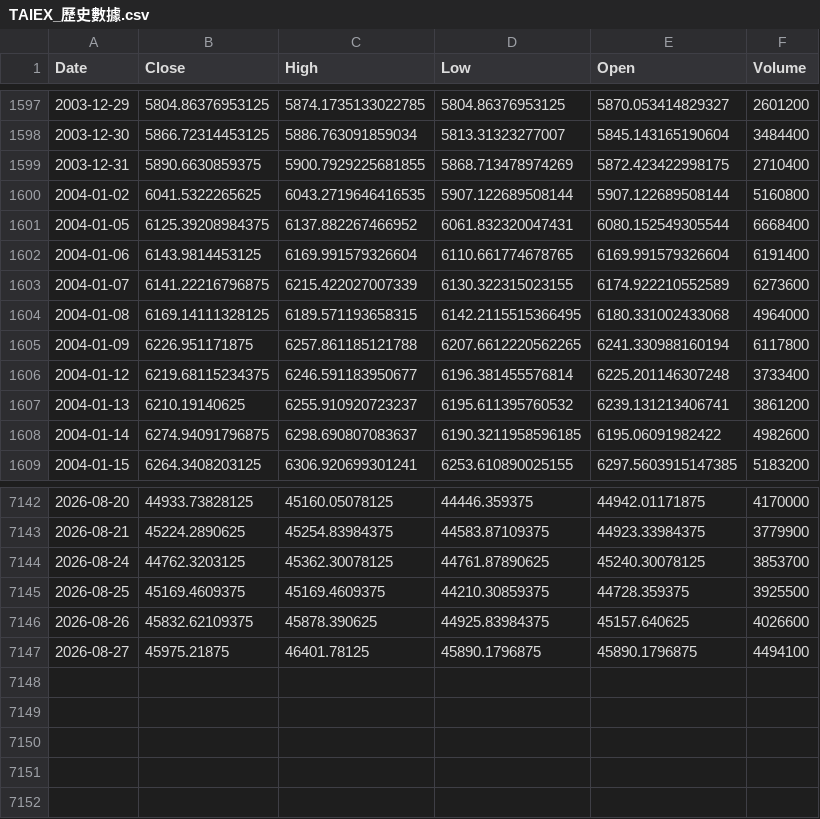
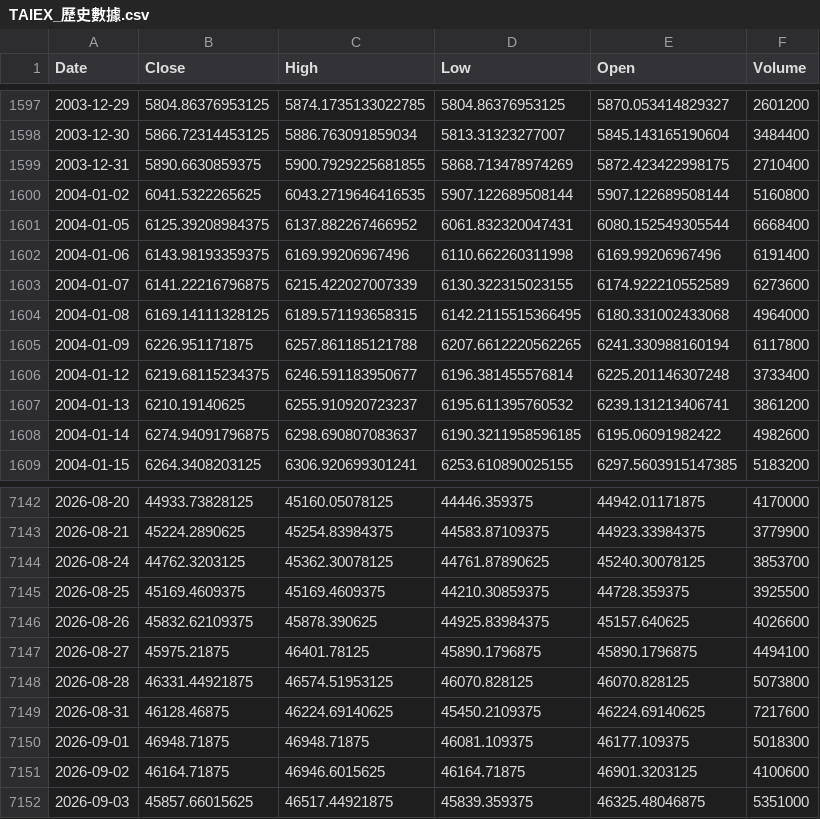
Before and after one commit to klee6153/my-stock-quant, a CSV file: TAIEX_歷史數據.csv, drawn as a sheet; only a part is shown, gaps mark what is left out.

```diff
--- a/TAIEX_歷史數據.csv
+++ b/TAIEX_歷史數據.csv
@@ -1601,3 +1601,3 @@ Date,Close,High,Low,Open,Volume
 2004-01-05,6125.39208984375,6137.882267466952,6061.832320047431,6080.152549305544,6668400
-2004-01-06,6143.9814453125,6169.991579326604,6110.661774678765,6169.991579326604,6191400
+2004-01-06,6143.98193359375,6169.99206967496,6110.662260311998,6169.99206967496,6191400
 2004-01-07,6141.22216796875,6215.422027007339,6130.322315023155,6174.922210552589,6273600
@@ -7147 +7147,6 @@ Date,Close,High,Low,Open,Volume
 2026-08-27,45975.21875,46401.78125,45890.1796875,45890.1796875,4494100
+2026-08-28,46331.44921875,46574.51953125,46070.828125,46070.828125,5073800
+2026-08-31,46128.46875,46224.69140625,45450.2109375,46224.69140625,7217600
+2026-09-01,46948.71875,46948.71875,46081.109375,46177.109375,5018300
+2026-09-02,46164.71875,46946.6015625,46164.71875,46901.3203125,4100600
+2026-09-03,45857.66015625,46517.44921875,45839.359375,46325.48046875,5351000
```
Also changed, not shown: 1 other file.
